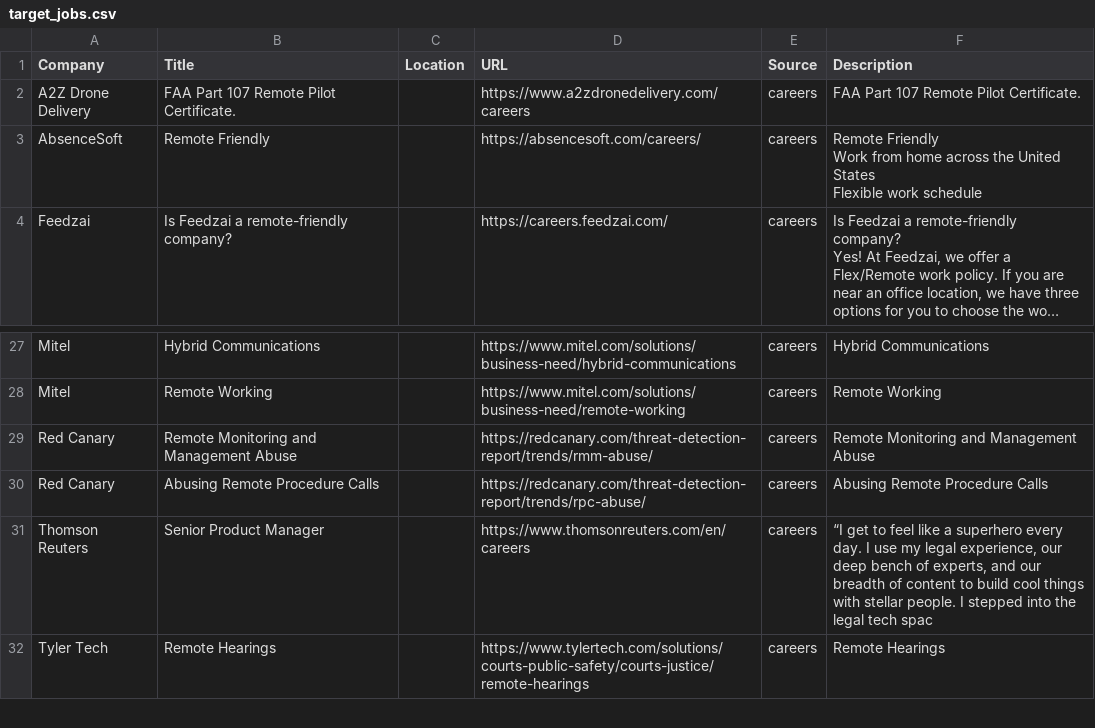
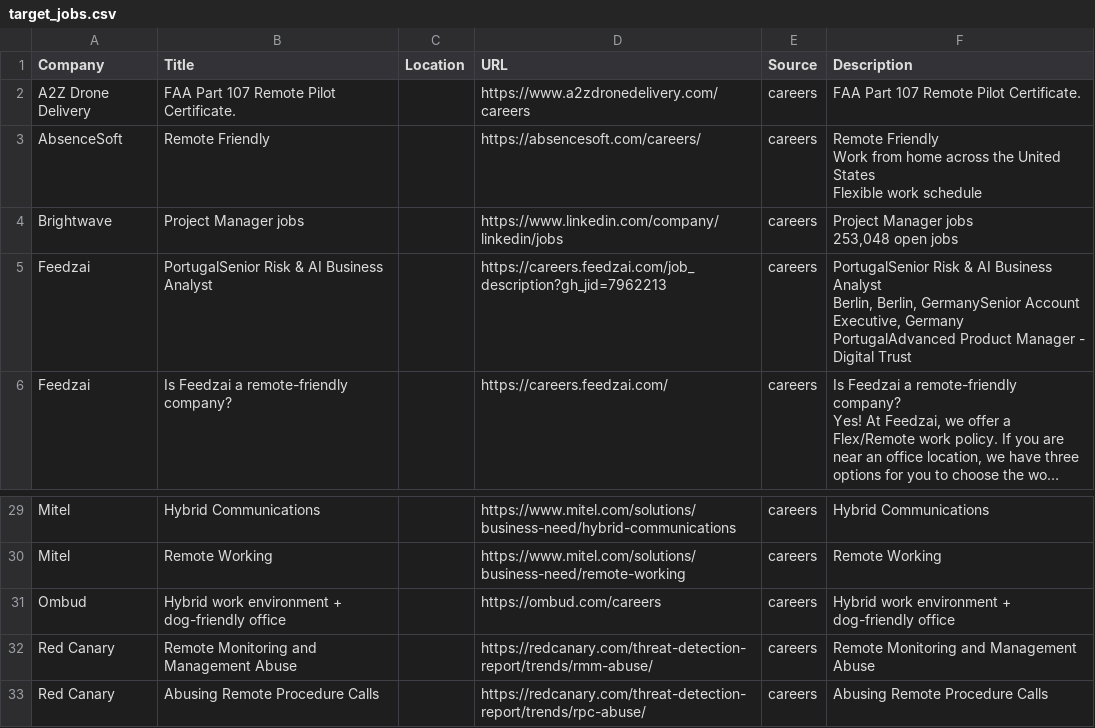
Before and after one commit to starstead/job-scraper, a CSV file: results/target_jobs.csv, drawn as a sheet; only a part is shown, gaps mark what is left out; the shorter side is filled out with more unchanged rows; long unchanged cells end in …; ↵ is a line break in a cell; the diff names each change by its address in the sheet, - before the commit and + after, or states it on an @@ line.

```diff
--- a/results/target_jobs.csv
+++ b/results/target_jobs.csv
+row 4: Brightwave | Project Manager jobs |  | https://www.linkedin.com/company/linkedin/jobs | careers | Project Manager jobs ↵ 253,048 open jobs
+row 5: Feedzai | PortugalSenior Risk & AI Business Analyst |  | https://careers.feedzai.com/job_description?gh_jid=7962213 | careers | PortugalSenior Risk & AI Business Analyst ↵ Berlin, Berlin, GermanySenior Account Executive, Germany ↵ PortugalAdvanced Product Manager - Digital Trust
+row 31: Ombud | Hybrid work environment + dog-friendly office |  | https://ombud.com/careers | careers | Hybrid work environment + dog-friendly office
```
Also changed, not shown: 1 other file.
